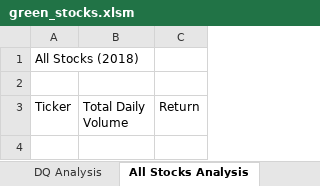
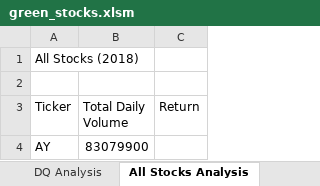
Before and after one commit to honoruru/stock-analysis, an Excel workbook: green_stocks.xlsm, sheet All Stocks Analysis, drawn as a sheet; values as stored, in another font and other column widths than the file's, no borders; the diff names each change by its address in the sheet, - before the commit and + after, or states it on an @@ line.

Commit message:
2.3.3 All Stocks Analysis pre-format (not working)

```diff
--- a/green_stocks.xlsm (sheet All Stocks Analysis)
+++ b/green_stocks.xlsm (sheet All Stocks Analysis)
+row 4: AY | 83079900
```
